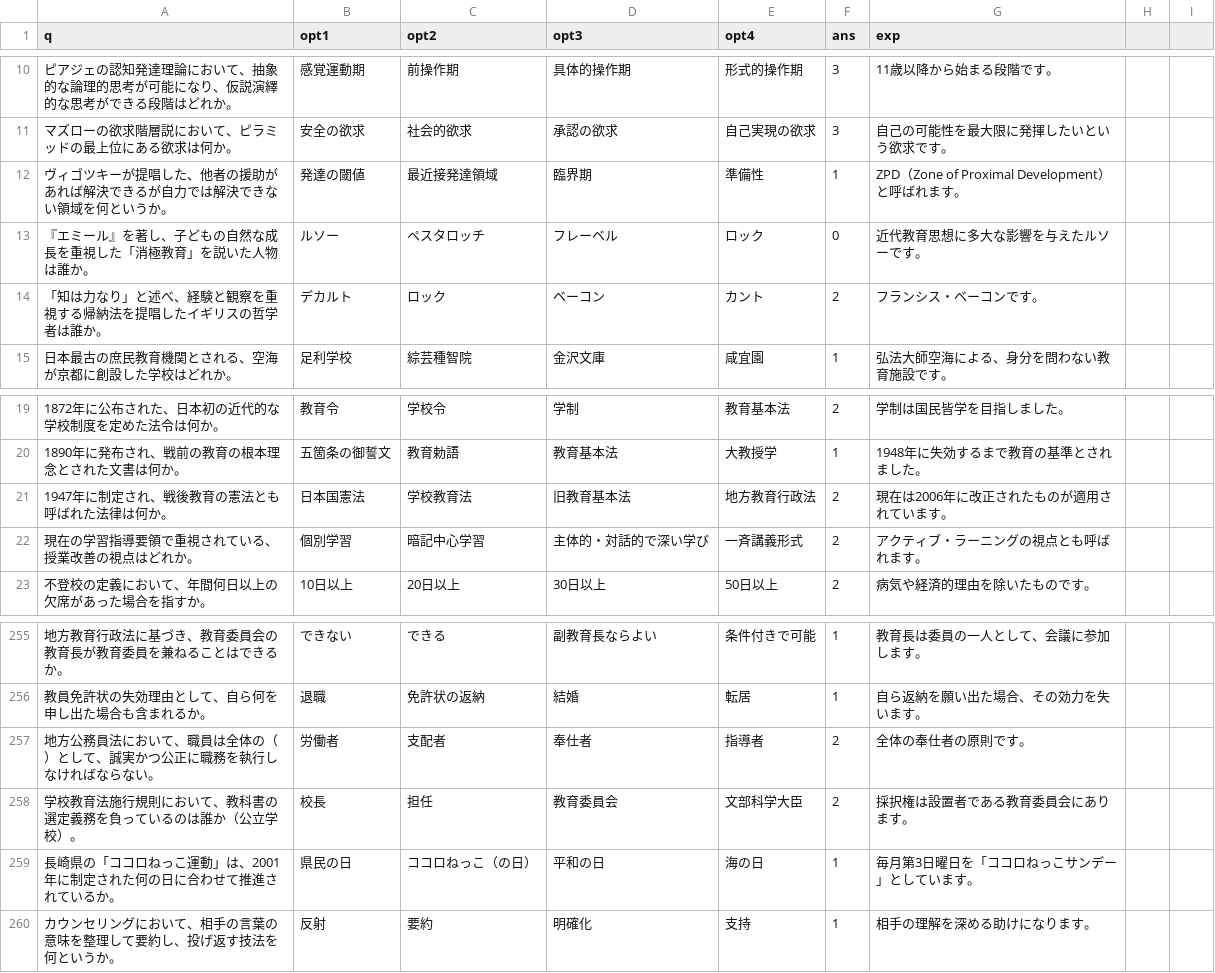
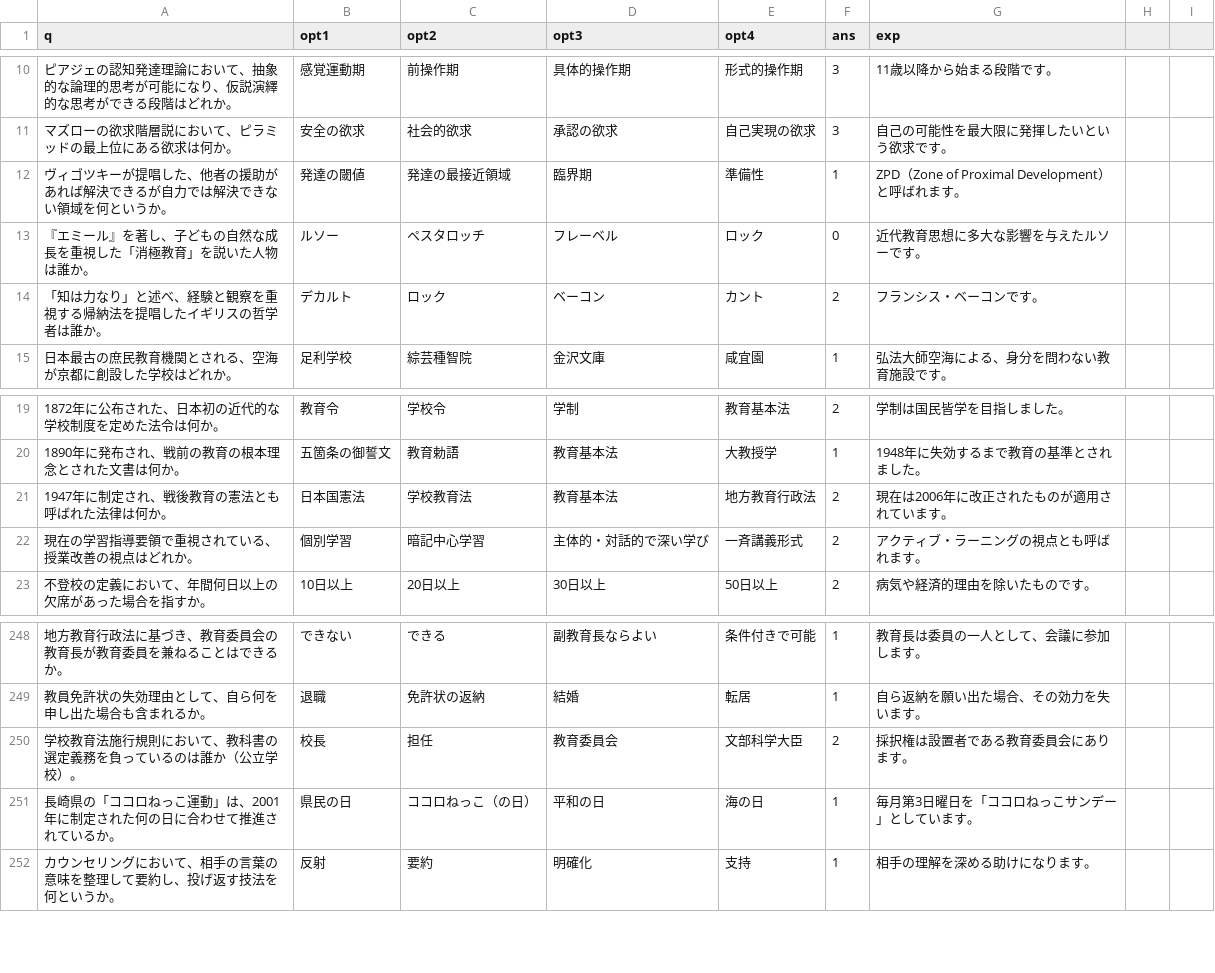
Before and after one commit to ryunosuke-morishita/new_app, a CSV file: questions.csv, drawn as a sheet; only a part is shown, gaps mark what is left out; the diff covers the shown part only; the diff names each change by its address in the sheet, - before the commit and + after, or states it on an @@ line.

```diff
--- a/questions.csv
+++ b/questions.csv
-C12 (opt2): 最近接発達領域
+C12 (opt2): 発達の最接近領域
-D21 (opt3): 旧教育基本法
+D21 (opt3): 教育基本法
-row 257: 地方公務員法において、職員は全体の（ ）として、誠実かつ公正に職務を執行しなければならない。 | 労働者 | 支配者 | 奉仕者 | 指導者 | 2 | 全体の奉仕者の原則です。
```
Also changed, not shown: 7 removed rows and 1 edited cell elsewhere in this file.
